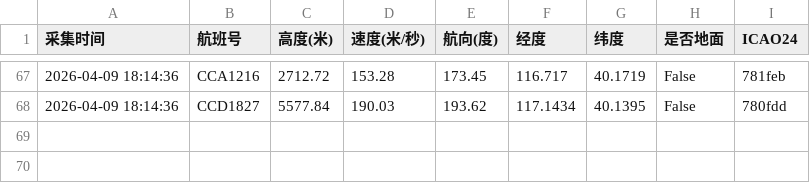
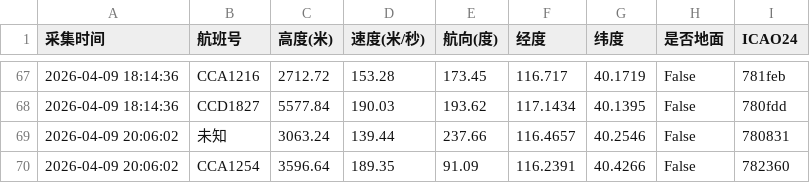
Before and after one commit to 5sncwcvt4h-star/plane, a CSV file: data/202604/flight_huairou_20260409.csv, drawn as a sheet; only a part is shown, gaps mark what is left out.

```diff
--- a/data/202604/flight_huairou_20260409.csv
+++ b/data/202604/flight_huairou_20260409.csv
@@ -68 +68,3 @@
 2026-04-09 18:14:36,CCD1827,5577.84,190.03,193.62,117.1434,40.1395,False,780fdd
+2026-04-09 20:06:02,未知,3063.24,139.44,237.66,116.4657,40.2546,False,780831
+2026-04-09 20:06:02,CCA1254,3596.64,189.35,91.09,116.2391,40.4266,False,782360
```
